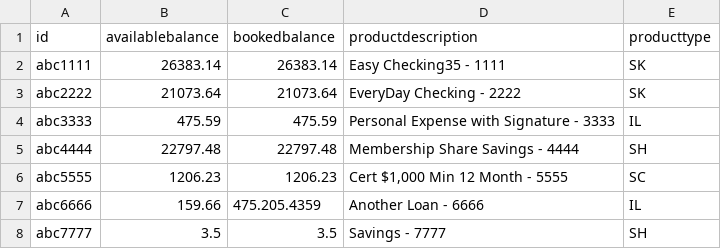
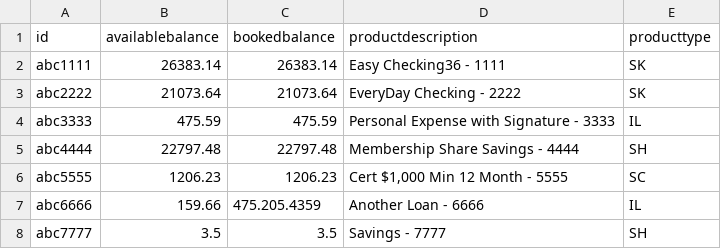
Before and after one commit to DanPerovich/wmc_data_source_automation, a CSV file: data/Productz.csv, drawn as a sheet.

Commit message:
update ds v36

```diff
--- a/data/Productz.csv
+++ b/data/Productz.csv
@@ -1,3 +1,3 @@
 id,availablebalance,bookedbalance,productdescription,producttype
-abc1111,26383.14,26383.14,Easy Checking35 - 1111,SK
+abc1111,26383.14,26383.14,Easy Checking36 - 1111,SK
 abc2222,21073.64,21073.64,EveryDay Checking - 2222,SK
```
